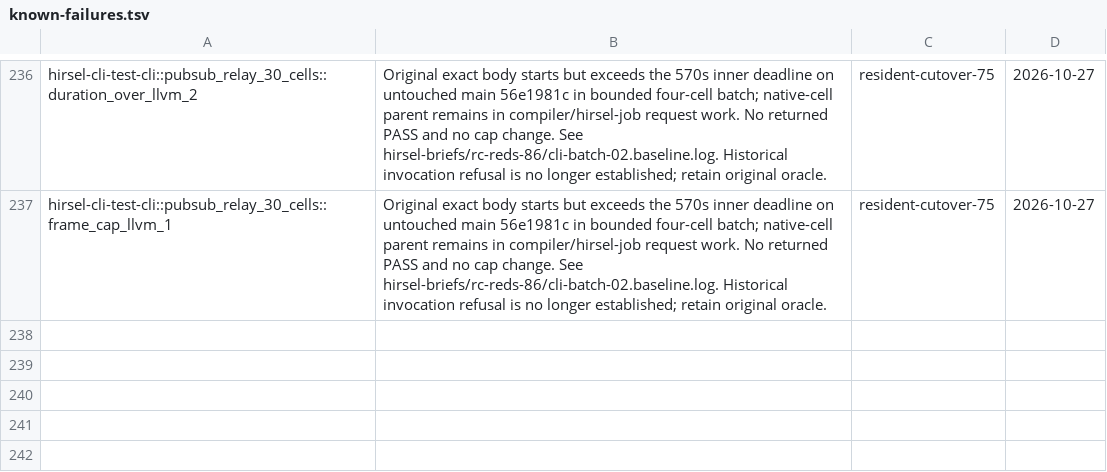
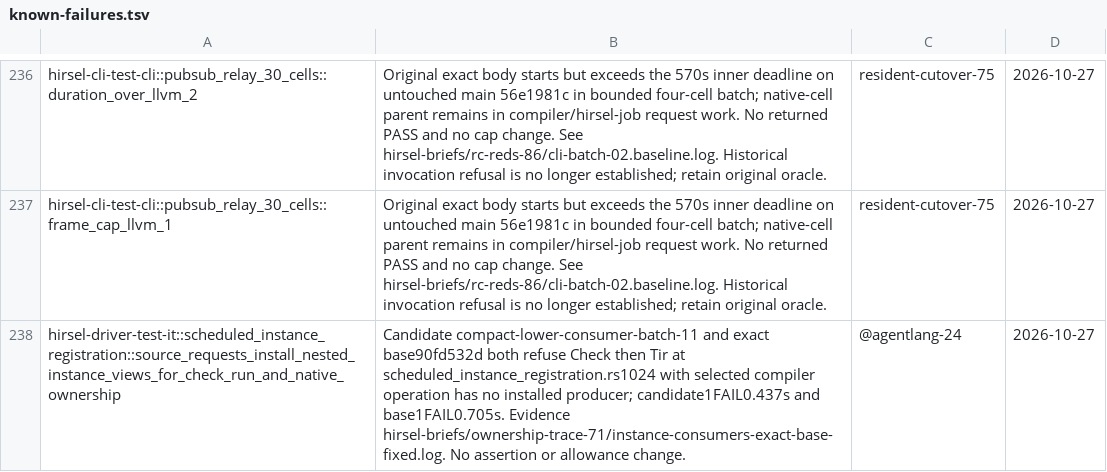
Before and after one commit to SamGalanakis/hirsel-lang, a TSV file: tools/known-failures.tsv, drawn as a sheet; only a part is shown, gaps mark what is left out; the diff names each change by its address in the sheet, - before the commit and + after, or states it on an @@ line.

Commit message:
Retain Lower metadata through bounded immutable descriptors

```diff
--- a/tools/known-failures.tsv
+++ b/tools/known-failures.tsv
+row 238: hirsel-driver-test-it::scheduled_instance_registration::source_requests_install_nested_instance_views_for_check_run_and_native_ownership | Candidate compact-lower-consumer-batch-11 and exact base90fd532d both refuse Check then Tir at scheduled_instance_registration.rs1024 with selected compiler operation has no installed producer; candidate1FAIL0.437s and base1FAIL0.705s. Evidence hirsel-briefs/ownership-trace-71/instance-consumers-exact-base-fixed.log. No assertion or allowance change. | @agentlang-24 | 2026-10-27
```
Also changed, not shown: 7 other files.
